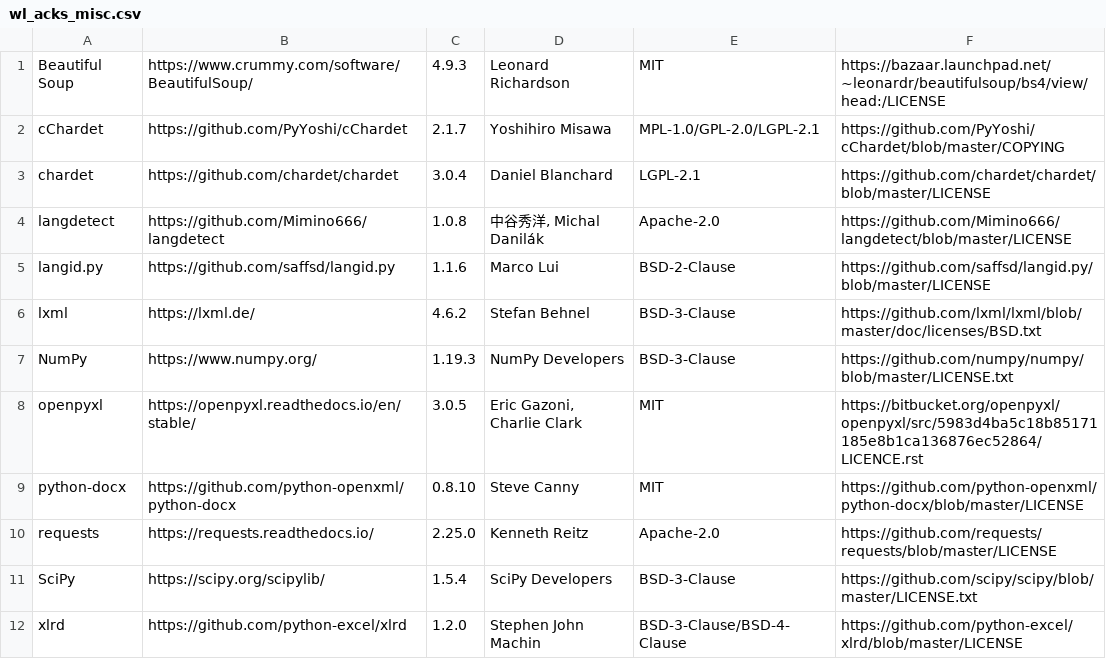
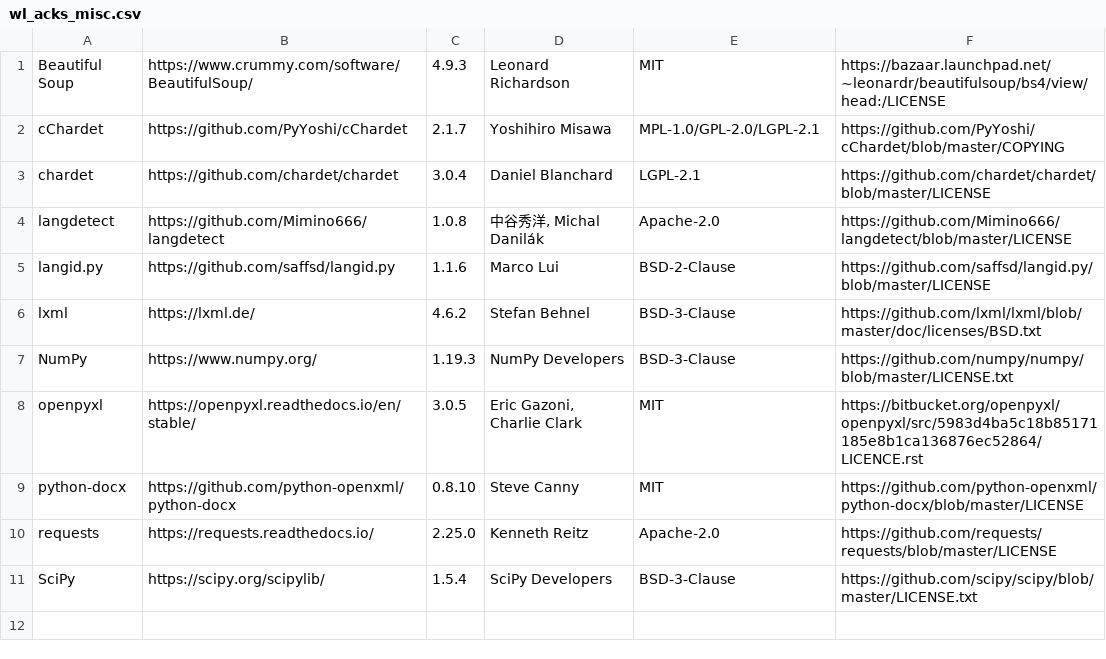
Before and after one commit to DrakeShen/Wordless, a CSV file: src/wl_acks/wl_acks_misc.csv, drawn as a sheet.

Commit message:
Dependencies: Remove xlrd; File Area: Remove support for .xls files

```diff
--- a/src/wl_acks/wl_acks_misc.csv
+++ b/src/wl_acks/wl_acks_misc.csv
@@ -11,2 +11 @@ requests|https://requests.readthedocs.io/|2.25.0|Kenneth Reitz|Apache-2.0|https:
 SciPy|https://scipy.org/scipylib/|1.5.4|SciPy Developers|BSD-3-Clause|https://github.com/scipy/scipy/blob/master/LICENSE.txt
-xlrd|https://github.com/python-excel/xlrd|1.2.0|Stephen John Machin|BSD-3-Clause/BSD-4-Clause|https://github.com/python-excel/xlrd/blob/master/LICENSE
```
Also changed, not shown: 7 other files.
